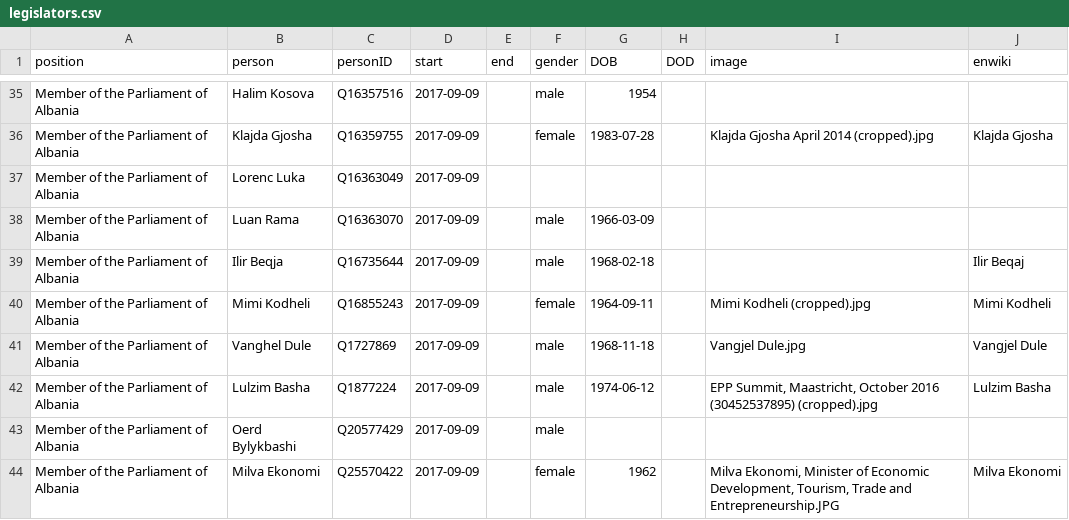
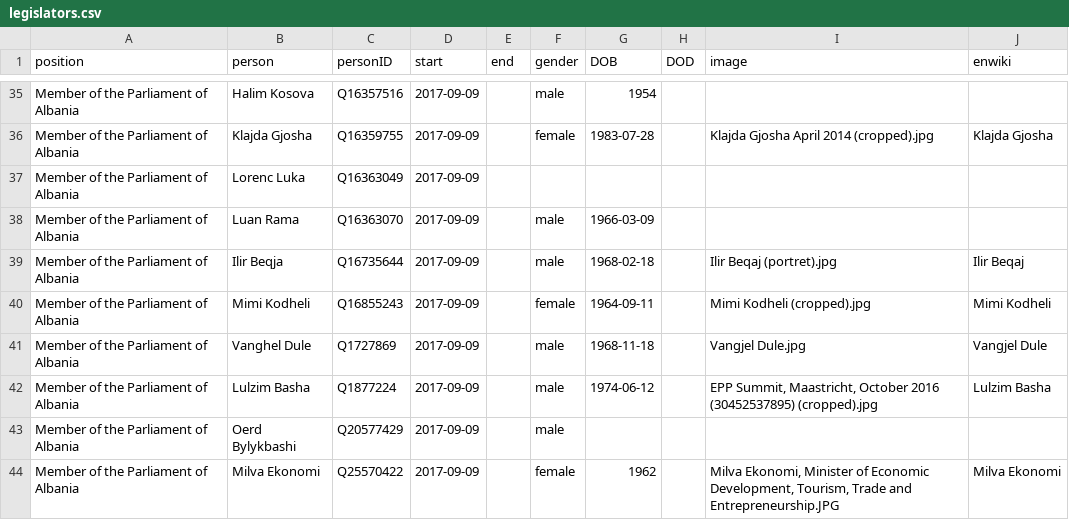
Before and after one commit to every-politician-scrapers/albania-cabinet, a CSV file: html/legislators.csv, drawn as a sheet; only a part is shown, gaps mark what is left out.

```diff
--- a/html/legislators.csv
+++ b/html/legislators.csv
@@ -38,3 +38,3 @@ Member of the Parliament of Albania,Lorenc Luka,Q16363049,2017-09-09,,,,,,
 Member of the Parliament of Albania,Luan Rama,Q16363070,2017-09-09,,male,1966-03-09,,,
-Member of the Parliament of Albania,Ilir Beqja,Q16735644,2017-09-09,,male,1968-02-18,,,Ilir Beqaj
+Member of the Parliament of Albania,Ilir Beqja,Q16735644,2017-09-09,,male,1968-02-18,,Ilir Beqaj (portret).jpg,Ilir Beqaj
 Member of the Parliament of Albania,Mimi Kodheli,Q16855243,2017-09-09,,female,1964-09-11,,Mimi Kodheli (cropped).jpg,Mimi Kodheli
```
Also changed, not shown: html/holders21.csv.
